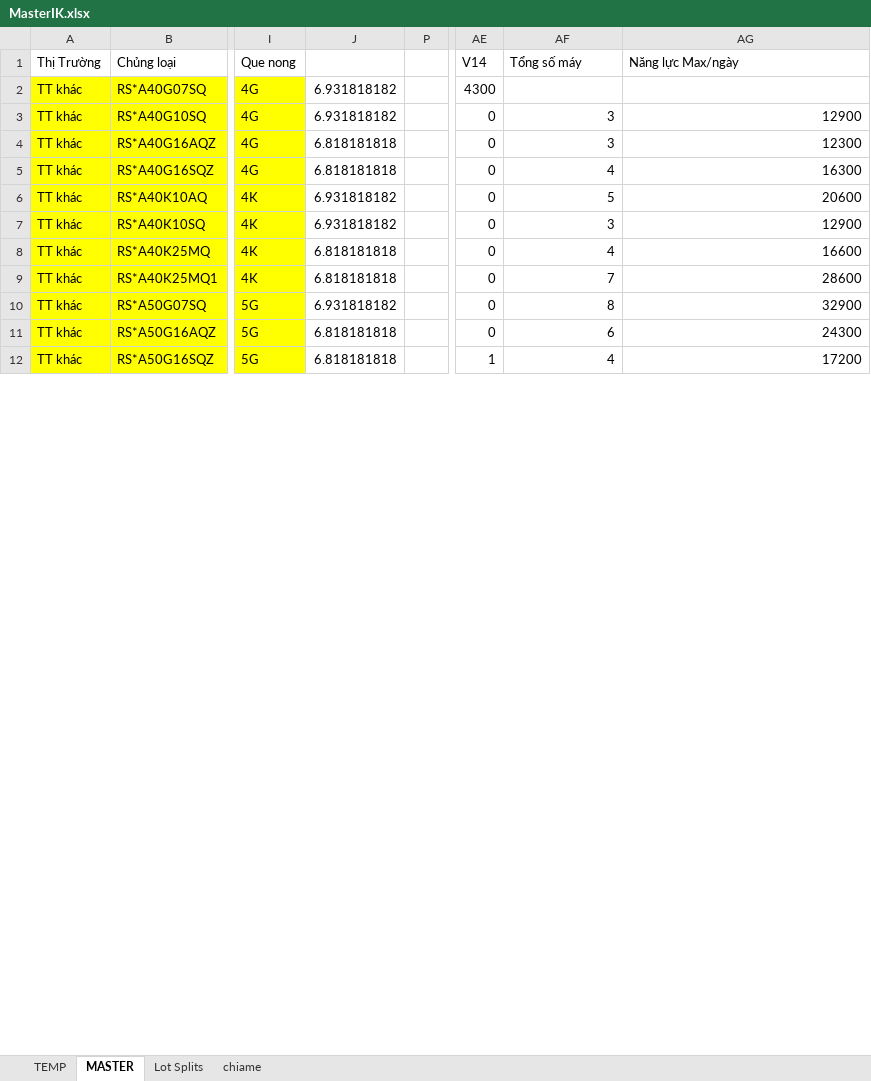
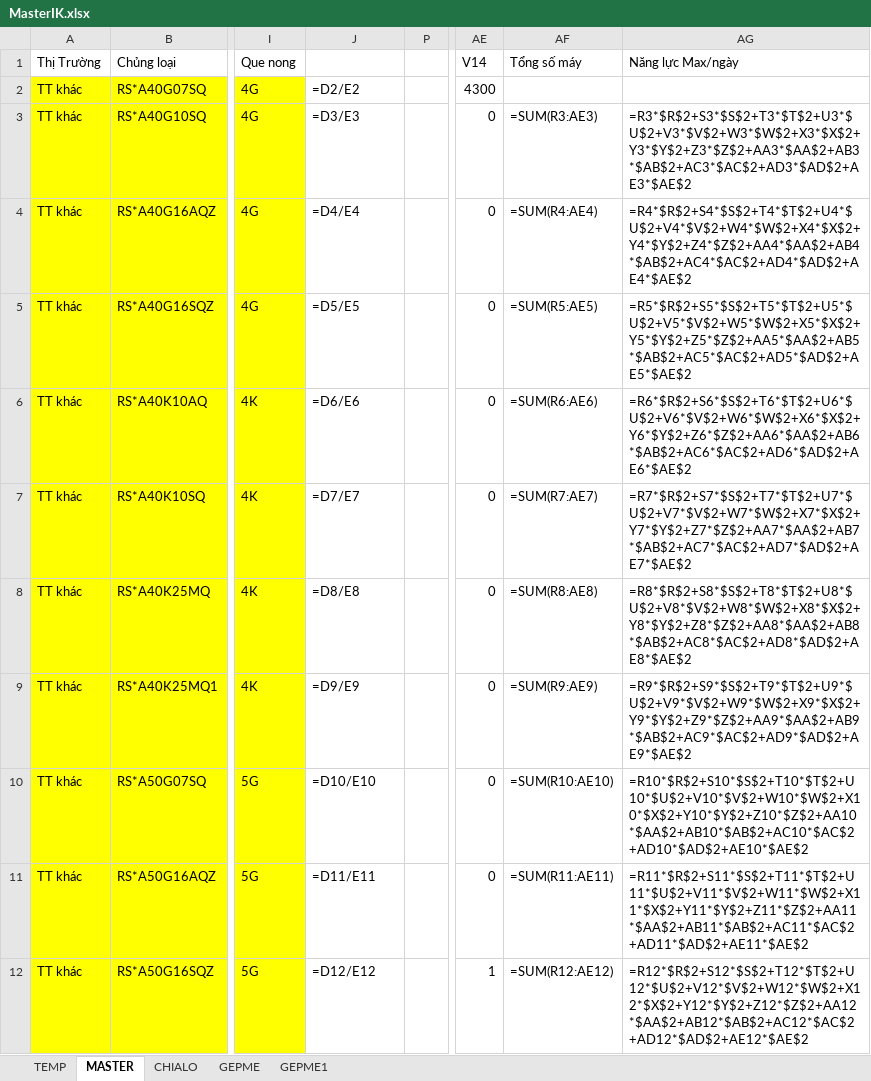
Before and after one commit to thangquangloi21/testpython, an Excel workbook: MasterIK.xlsx, sheet MASTER, drawn as a sheet; only a part is shown, gaps mark what is left out; values as stored, in another font and other column widths than the file's, no borders; formulas without a stored value are shown as written; conditional formats not drawn; the diff covers the shown part only; the diff names each change by its address in the sheet, - before the commit and + after, or states it on an @@ line.

```diff
--- a/MasterIK.xlsx (sheet MASTER)
+++ b/MasterIK.xlsx (sheet MASTER)
-sheet tab: Lot Splits
+sheet tab: CHIALO
-sheet tab: chiame
+sheet tab: GEPME
+sheet tab: GEPME1
-J2: 6.931818182
+J2: =D2/E2
-J3: 6.931818182
+J3: =D3/E3
-AF3 (Tổng số máy): 3
+AF3 (Tổng số máy): =SUM(R3:AE3)
-AG3 (Năng lực Max/ngày): 12900
+AG3 (Năng lực Max/ngày): =R3*$R$2+S3*$S$2+T3*$T$2+U3*$U$2+V3*$V$2+W3*$W$2+X3*$X$2+Y3*$Y$2+Z3*$Z$2+AA3*$AA$2+AB3*$AB$2+AC3*$AC$2+AD3*$AD$2+AE3*$AE$2
-J4: 6.818181818
+J4: =D4/E4
-AF4 (Tổng số máy): 3
+AF4 (Tổng số máy): =SUM(R4:AE4)
-AG4 (Năng lực Max/ngày): 12300
+AG4 (Năng lực Max/ngày): =R4*$R$2+S4*$S$2+T4*$T$2+U4*$U$2+V4*$V$2+W4*$W$2+X4*$X$2+Y4*$Y$2+Z4*$Z$2+AA4*$AA$2+AB4*$AB$2+AC4*$AC$2+AD4*$AD$2+AE4*$AE$2
-J5: 6.818181818
+J5: =D5/E5
-AF5 (Tổng số máy): 4
+AF5 (Tổng số máy): =SUM(R5:AE5)
-AG5 (Năng lực Max/ngày): 16300
+AG5 (Năng lực Max/ngày): =R5*$R$2+S5*$S$2+T5*$T$2+U5*$U$2+V5*$V$2+W5*$W$2+X5*$X$2+Y5*$Y$2+Z5*$Z$2+AA5*$AA$2+AB5*$AB$2+AC5*$AC$2+AD5*$AD$2+AE5*$AE$2
-J6: 6.931818182
+J6: =D6/E6
-AF6 (Tổng số máy): 5
+AF6 (Tổng số máy): =SUM(R6:AE6)
-AG6 (Năng lực Max/ngày): 20600
+AG6 (Năng lực Max/ngày): =R6*$R$2+S6*$S$2+T6*$T$2+U6*$U$2+V6*$V$2+W6*$W$2+X6*$X$2+Y6*$Y$2+Z6*$Z$2+AA6*$AA$2+AB6*$AB$2+AC6*$AC$2+AD6*$AD$2+AE6*$AE$2
-J7: 6.931818182
+J7: =D7/E7
-AF7 (Tổng số máy): 3
+AF7 (Tổng số máy): =SUM(R7:AE7)
-AG7 (Năng lực Max/ngày): 12900
+AG7 (Năng lực Max/ngày): =R7*$R$2+S7*$S$2+T7*$T$2+U7*$U$2+V7*$V$2+W7*$W$2+X7*$X$2+Y7*$Y$2+Z7*$Z$2+AA7*$AA$2+AB7*$AB$2+AC7*$AC$2+AD7*$AD$2+AE7*$AE$2
-J8: 6.818181818
+J8: =D8/E8
-AF8 (Tổng số máy): 4
+AF8 (Tổng số máy): =SUM(R8:AE8)
-AG8 (Năng lực Max/ngày): 16600
+AG8 (Năng lực Max/ngày): =R8*$R$2+S8*$S$2+T8*$T$2+U8*$U$2+V8*$V$2+W8*$W$2+X8*$X$2+Y8*$Y$2+Z8*$Z$2+AA8*$AA$2+AB8*$AB$2+AC8*$AC$2+AD8*$AD$2+AE8*$AE$2
-J9: 6.818181818
+J9: =D9/E9
-AF9 (Tổng số máy): 7
+AF9 (Tổng số máy): =SUM(R9:AE9)
-AG9 (Năng lực Max/ngày): 28600
+AG9 (Năng lực Max/ngày): =R9*$R$2+S9*$S$2+T9*$T$2+U9*$U$2+V9*$V$2+W9*$W$2+X9*$X$2+Y9*$Y$2+Z9*$Z$2+AA9*$AA$2+AB9*$AB$2+AC9*$AC$2+AD9*$AD$2+AE9*$AE$2
-J10: 6.931818182
+J10: =D10/E10
-AF10 (Tổng số máy): 8
+AF10 (Tổng số máy): =SUM(R10:AE10)
-AG10 (Năng lực Max/ngày): 32900
+AG10 (Năng lực Max/ngày): =R10*$R$2+S10*$S$2+T10*$T$2+U10*$U$2+V10*$V$2+W10*$W$2+X10*$X$2+Y10*$Y$2+Z10*$Z$2+AA10*$AA$2+AB10*$AB$2+AC10*$AC$2+AD10*$AD$2+AE10*$AE$2
-J11: 6.818181818
+J11: =D11/E11
-AF11 (Tổng số máy): 6
+AF11 (Tổng số máy): =SUM(R11:AE11)
-AG11 (Năng lực Max/ngày): 24300
+AG11 (Năng lực Max/ngày): =R11*$R$2+S11*$S$2+T11*$T$2+U11*$U$2+V11*$V$2+W11*$W$2+X11*$X$2+Y11*$Y$2+Z11*$Z$2+AA11*$AA$2+AB11*$AB$2+AC11*$AC$2+AD11*$AD$2+AE11*$AE$2
-J12: 6.818181818
+J12: =D12/E12
-AF12 (Tổng số máy): 4
+AF12 (Tổng số máy): =SUM(R12:AE12)
-AG12 (Năng lực Max/ngày): 17200
+AG12 (Năng lực Max/ngày): =R12*$R$2+S12*$S$2+T12*$T$2+U12*$U$2+V12*$V$2+W12*$W$2+X12*$X$2+Y12*$Y$2+Z12*$Z$2+AA12*$AA$2+AB12*$AB$2+AC12*$AC$2+AD12*$AD$2+AE12*$AE$2
```
Also changed, not shown: 371 edited cells elsewhere in this sheet, sheet GEPME, sheet CHIALO, hidden cells, 5 other files.
